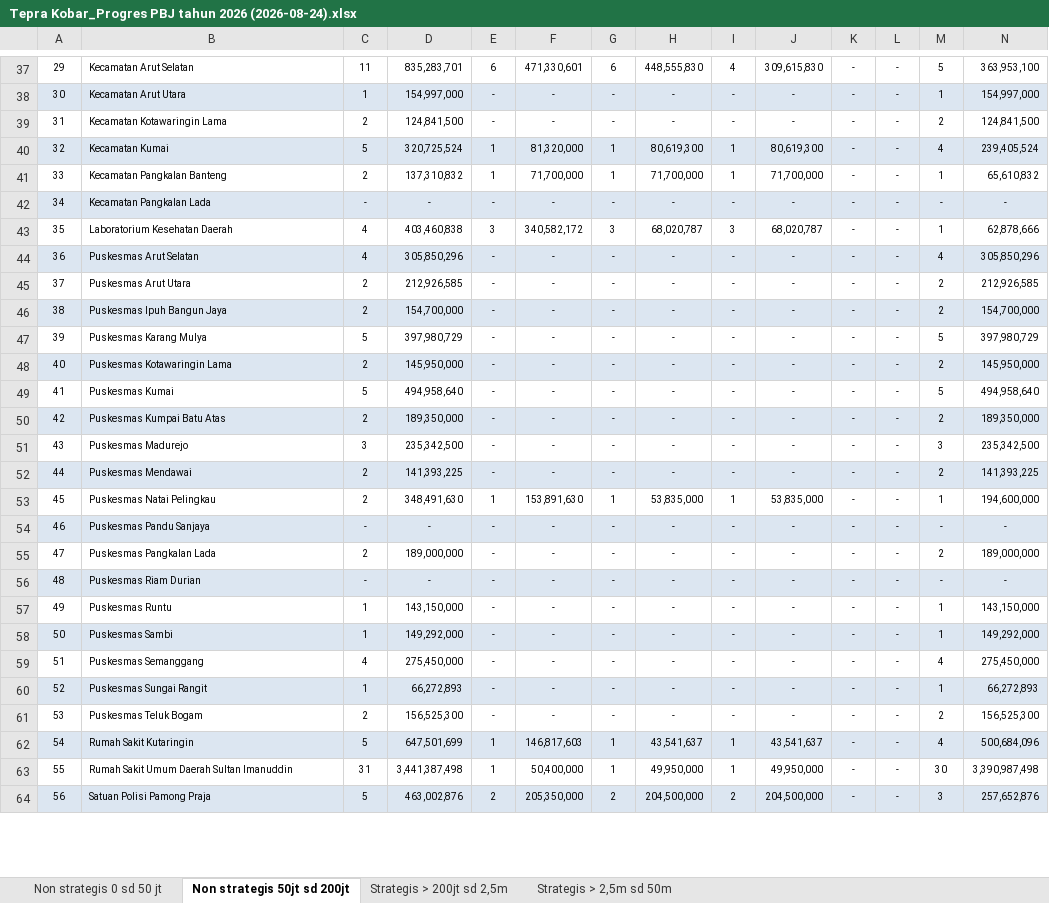
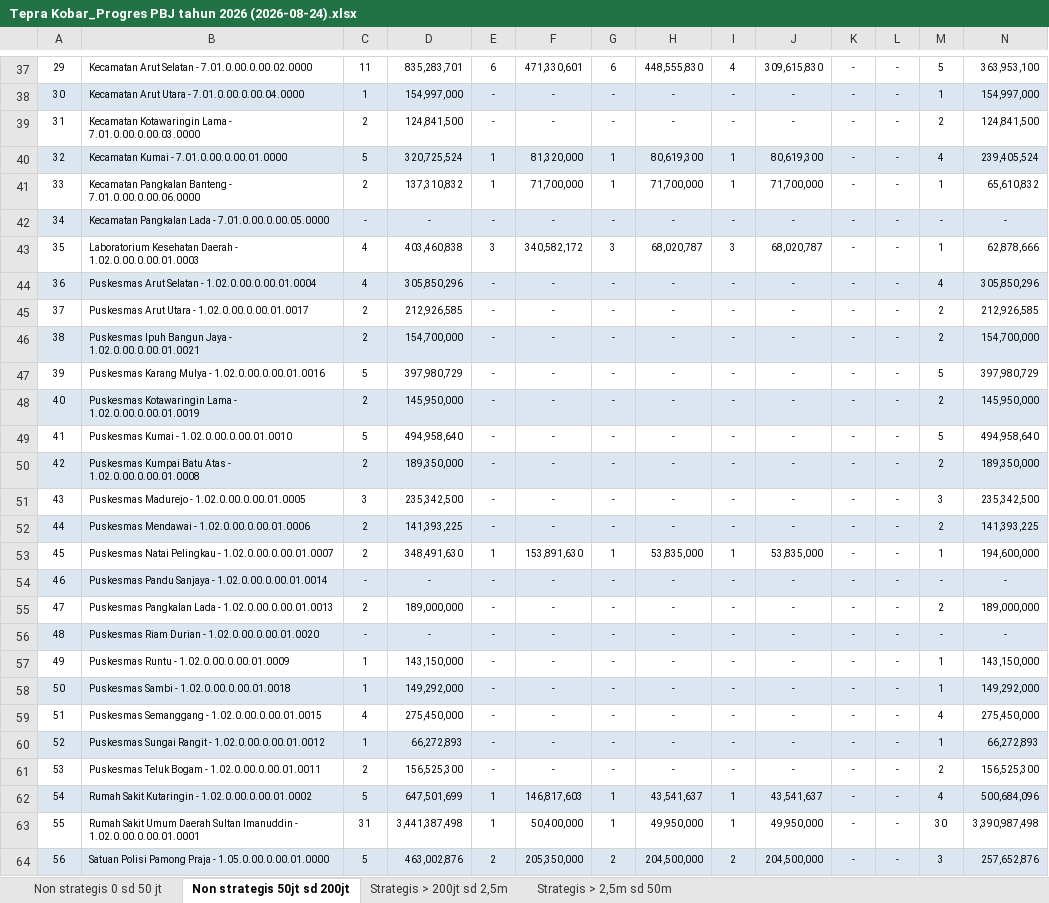
Before and after one commit to rizkipem-21/dashboard.pbjkobar-testing, an Excel workbook: output/tepra/2026/Tepra Kobar_Progres PBJ tahun 2026 (2026-08-24).xlsx, sheet Non strategis 50jt sd 200jt, drawn as a sheet; only a part is shown, gaps mark what is left out; values as stored, in another font and other column widths than the file's, no borders; the diff covers the shown part only; the diff names each change by its address in the sheet, - before the commit and + after, or states it on an @@ line.

```diff
--- a/output/tepra/2026/Tepra Kobar_Progres PBJ tahun 2026 (2026-08-24).xlsx (sheet Non strategis 50jt sd 200jt)
+++ b/output/tepra/2026/Tepra Kobar_Progres PBJ tahun 2026 (2026-08-24).xlsx (sheet Non strategis 50jt sd 200jt)
-B37: Kecamatan Arut Selatan
+B37: Kecamatan Arut Selatan - 7.01.0.00.0.00.02.0000
-B38: Kecamatan Arut Utara
+B38: Kecamatan Arut Utara - 7.01.0.00.0.00.04.0000
-B39: Kecamatan Kotawaringin Lama
+B39: Kecamatan Kotawaringin Lama - 7.01.0.00.0.00.03.0000
-B40: Kecamatan Kumai
+B40: Kecamatan Kumai - 7.01.0.00.0.00.01.0000
-B41: Kecamatan Pangkalan Banteng
+B41: Kecamatan Pangkalan Banteng - 7.01.0.00.0.00.06.0000
-B42: Kecamatan Pangkalan Lada
+B42: Kecamatan Pangkalan Lada - 7.01.0.00.0.00.05.0000
-B43: Laboratorium Kesehatan Daerah
+B43: Laboratorium Kesehatan Daerah - 1.02.0.00.0.00.01.0003
-B44: Puskesmas Arut Selatan
+B44: Puskesmas Arut Selatan - 1.02.0.00.0.00.01.0004
-B45: Puskesmas Arut Utara
+B45: Puskesmas Arut Utara - 1.02.0.00.0.00.01.0017
-B46: Puskesmas Ipuh Bangun Jaya
+B46: Puskesmas Ipuh Bangun Jaya - 1.02.0.00.0.00.01.0021
-B47: Puskesmas Karang Mulya
+B47: Puskesmas Karang Mulya - 1.02.0.00.0.00.01.0016
-B48: Puskesmas Kotawaringin Lama
+B48: Puskesmas Kotawaringin Lama - 1.02.0.00.0.00.01.0019
-B49: Puskesmas Kumai
+B49: Puskesmas Kumai - 1.02.0.00.0.00.01.0010
-B50: Puskesmas Kumpai Batu Atas
+B50: Puskesmas Kumpai Batu Atas - 1.02.0.00.0.00.01.0008
-B51: Puskesmas Madurejo
+B51: Puskesmas Madurejo - 1.02.0.00.0.00.01.0005
-B52: Puskesmas Mendawai
+B52: Puskesmas Mendawai - 1.02.0.00.0.00.01.0006
-B53: Puskesmas Natai Pelingkau
+B53: Puskesmas Natai Pelingkau - 1.02.0.00.0.00.01.0007
-B54: Puskesmas Pandu Sanjaya
+B54: Puskesmas Pandu Sanjaya - 1.02.0.00.0.00.01.0014
-B55: Puskesmas Pangkalan Lada
+B55: Puskesmas Pangkalan Lada - 1.02.0.00.0.00.01.0013
-B56: Puskesmas Riam Durian
+B56: Puskesmas Riam Durian - 1.02.0.00.0.00.01.0020
-B57: Puskesmas Runtu
+B57: Puskesmas Runtu - 1.02.0.00.0.00.01.0009
-B58: Puskesmas Sambi
+B58: Puskesmas Sambi - 1.02.0.00.0.00.01.0018
-B59: Puskesmas Semanggang
+B59: Puskesmas Semanggang - 1.02.0.00.0.00.01.0015
-B60: Puskesmas Sungai Rangit
+B60: Puskesmas Sungai Rangit - 1.02.0.00.0.00.01.0012
-B61: Puskesmas Teluk Bogam
+B61: Puskesmas Teluk Bogam - 1.02.0.00.0.00.01.0011
-B62: Rumah Sakit Kutaringin
+B62: Rumah Sakit Kutaringin - 1.02.0.00.0.00.01.0002
-B63: …Sultan Imanuddin
+B63: …Sultan Imanuddin - 1.02.0.00.0.00.01.0001
-B64: Satuan Polisi Pamong Praja
+B64: Satuan Polisi Pamong Praja - 1.05.0.00.0.00.01.0000
```
Also changed, not shown: 30 edited cells elsewhere in this sheet, sheet Non strategis 0 sd 50 jt, sheet Strategis > 200jt sd 2,5m, sheet Strategis > 2,5m sd 50m, output/rup/2026/Konsolidasi_RUP Tahun 2026 (2026-08-24).xlsx, 16 other files.
